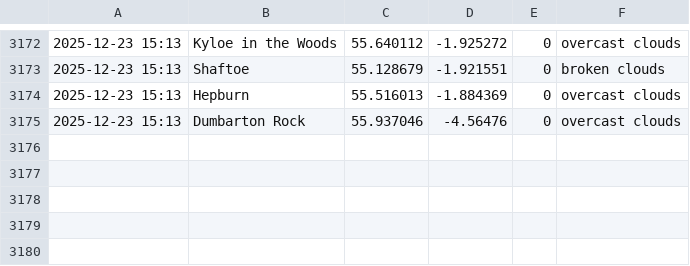
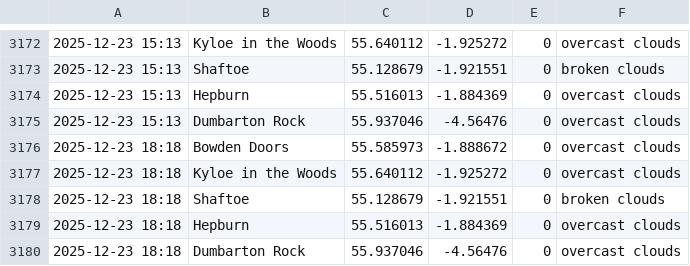
Before and after one commit to megan-leek/weather-dashboard, a CSV file: data/rain_log.csv, drawn as a sheet; only a part is shown, gaps mark what is left out; the diff names each change by its address in the sheet, - before the commit and + after, or states it on an @@ line.

Commit message:
Update rain log [auto]

```diff
--- a/data/rain_log.csv
+++ b/data/rain_log.csv
+row 3176: 2025-12-23 18:18 | Bowden Doors | 55.585973 | -1.888672 | 0 | overcast clouds
+row 3177: 2025-12-23 18:18 | Kyloe in the Woods | 55.640112 | -1.925272 | 0 | overcast clouds
+row 3178: 2025-12-23 18:18 | Shaftoe | 55.128679 | -1.921551 | 0 | broken clouds
+row 3179: 2025-12-23 18:18 | Hepburn | 55.516013 | -1.884369 | 0 | overcast clouds
+row 3180: 2025-12-23 18:18 | Dumbarton Rock | 55.937046 | -4.56476 | 0 | overcast clouds
```
